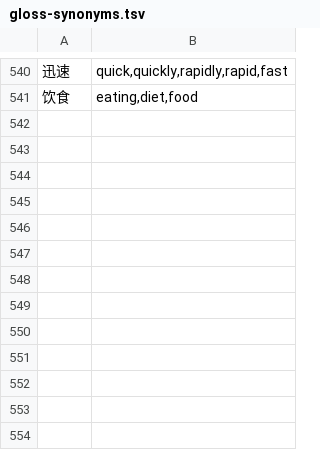
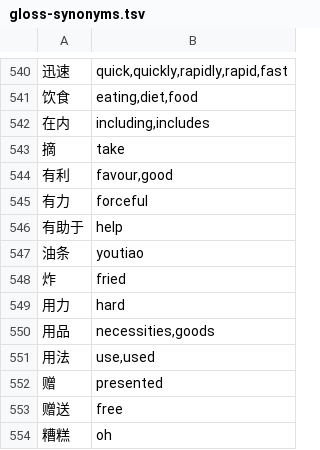
Before and after one commit to alvinyu20/hsk-path, a TSV file: content/gloss-synonyms.tsv, drawn as a sheet; only a part is shown, gaps mark what is left out.

```diff
--- a/content/gloss-synonyms.tsv
+++ b/content/gloss-synonyms.tsv
@@ -541 +541,14 @@
 饮食	eating,diet,food
+在内	including,includes
+摘	take
+有利	favour,good
+有力	forceful
+有助于	help
+油条	youtiao
+炸	fried
+用力	hard
+用品	necessities,goods
+用法	use,used
+赠	presented
+赠送	free
+糟糕	oh
```
Also changed, not shown: 4 other files.
